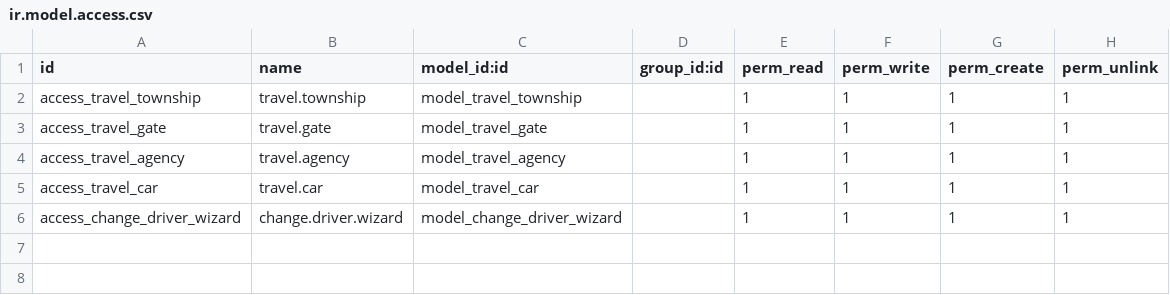
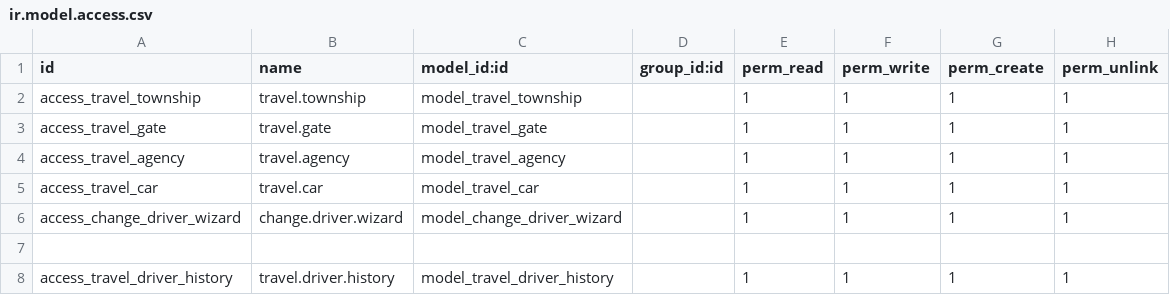
Before and after one commit to HanZawNyein/travel_agency, a CSV file: addons/travel/security/ir.model.access.csv, drawn as a sheet.

```diff
--- a/addons/travel/security/ir.model.access.csv
+++ b/addons/travel/security/ir.model.access.csv
@@ -6 +6,3 @@ access_travel_car,travel.car,model_travel_car,,1,1,1,1
 access_change_driver_wizard,change.driver.wizard,model_change_driver_wizard,,1,1,1,1
+
+access_travel_driver_history,travel.driver.history,model_travel_driver_history,,1,1,1,1
```
Also changed, not shown: 7 other files.
